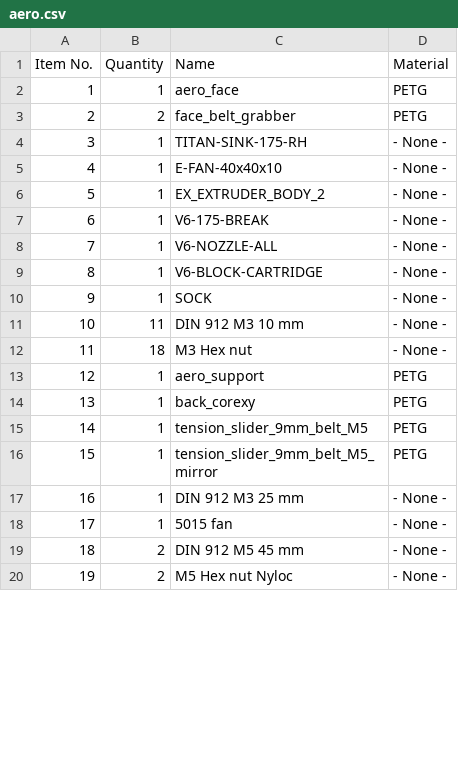
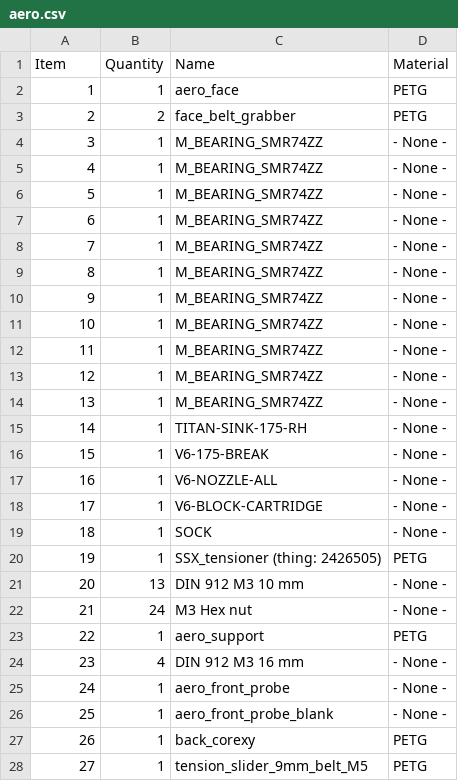
Before and after one commit to EVA-3D/eva-aero, a CSV file: bom/aero.csv, drawn as a sheet; only a part is shown; the shorter side is filled out with more unchanged rows; removed rows and columns are numbered as before the commit, all else as after; the diff covers the shown part only; the diff names each change by its address in the sheet, - before the commit and + after, or states it on an @@ line.

```diff
--- a/bom/aero.csv
+++ b/bom/aero.csv
@@ column A (Item) renumbered between rows 1 and 36 @@
+row 4: 3 | 1 | M_BEARING_SMR74ZZ | - None -
+row 5: 4 | 1 | M_BEARING_SMR74ZZ | - None -
+row 6: 5 | 1 | M_BEARING_SMR74ZZ | - None -
+row 7: 6 | 1 | M_BEARING_SMR74ZZ | - None -
+row 8: 7 | 1 | M_BEARING_SMR74ZZ | - None -
+row 9: 8 | 1 | M_BEARING_SMR74ZZ | - None -
+row 10: 9 | 1 | M_BEARING_SMR74ZZ | - None -
+row 11: 10 | 1 | M_BEARING_SMR74ZZ | - None -
+row 12: 11 | 1 | M_BEARING_SMR74ZZ | - None -
+row 13: 12 | 1 | M_BEARING_SMR74ZZ | - None -
+row 14: 13 | 1 | M_BEARING_SMR74ZZ | - None -
-row 5: 4 | 1 | E-FAN-40x40x10 | - None -
-row 6: 5 | 1 | EX_EXTRUDER_BODY_2 | - None -
+row 20: 19 | 1 | SSX_tensioner (thing: 2426505) | PETG
-B21 (Quantity): 11
+B21 (Quantity): 13
-B22 (Quantity): 18
+B22 (Quantity): 24
+row 24: 23 | 4 | DIN 912 M3 16 mm | - None -
+row 25: 24 | 1 | aero_front_probe | - None -
+row 26: 25 | 1 | aero_front_probe_blank | - None -
```
Also changed, not shown: 3 added rows, 1 removed row and 3 moved rows elsewhere in this file, 5 other files.
